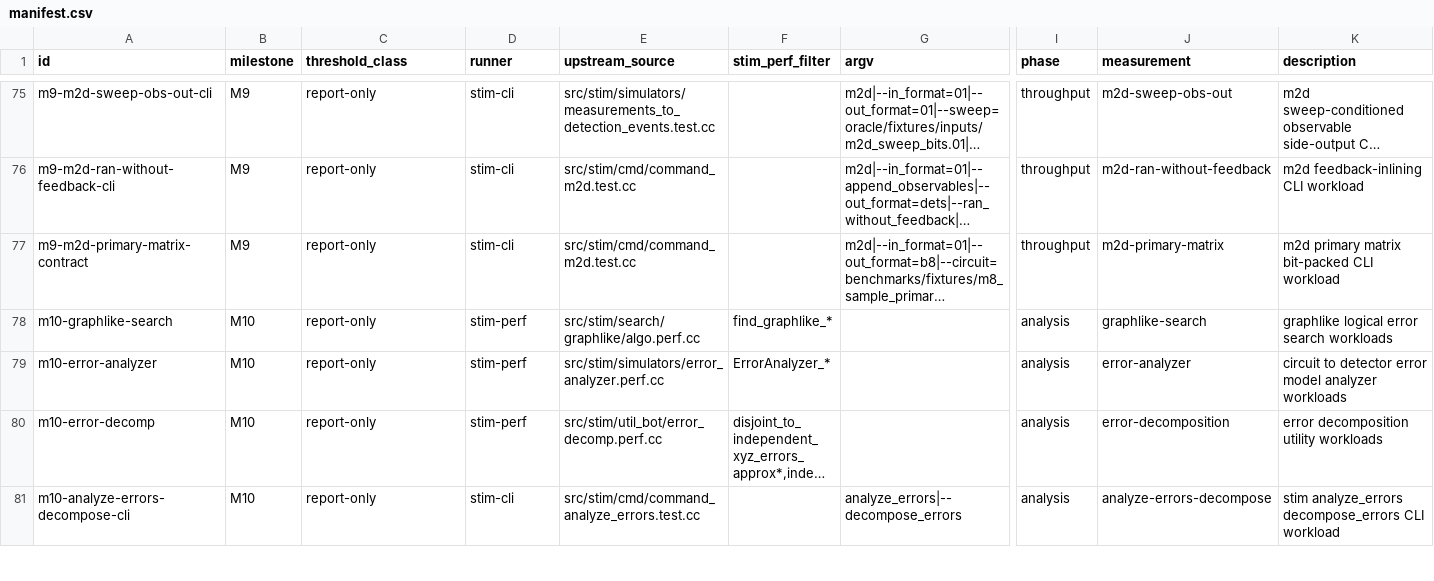
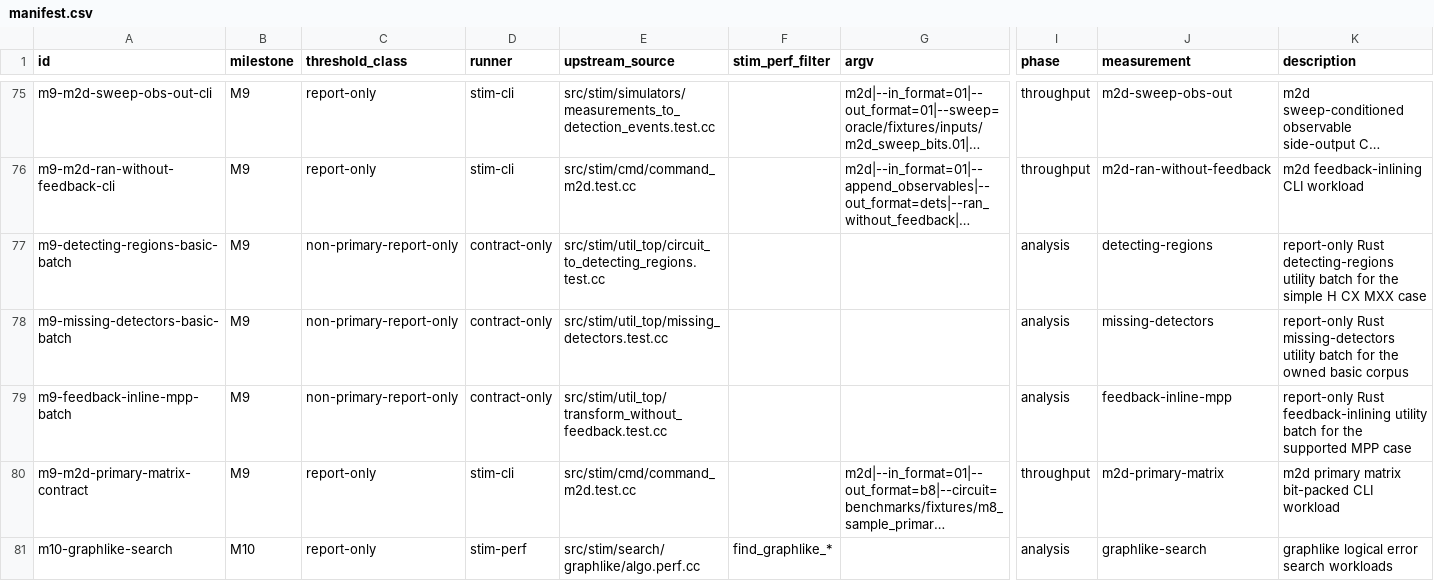
Before and after one commit to ifsheldon/Stab, a CSV file: benchmarks/manifest.csv, drawn as a sheet; only a part is shown, gaps mark what is left out; the shorter side is filled out with more unchanged rows; long unchanged cells end in …; rows hold the shown columns only; the diff names each change by its address in the sheet, - before the commit and + after, or states it on an @@ line.

Commit message:
feat(core): add m9 detector utility APIs
Promote the scoped M9 detector utility follow-up into typed Rust APIs for simple detecting regions and basic single-record missing-detector suggestions, and extend feedback inlining with MPP coverage.

Keep broader detecting-region traversal, missing-detector row reduction, MPP/observable suffix analysis, and exact loop refolding explicit as future work. Add source-owned oracle rows, report-only benchmark rows, completion docs, and review fixes for compatibility edge cases.

Verification: cargo fmt --all --check; cargo clippy -p stab-core -p stab-cli -p stab-oracle -p stab-bench --all-targets -- -D warnings; cargo test --workspace --quiet; just oracle::run --milestone M9; just oracle::run --implemented-only; just bench::smoke; just maintenance::pre-commit.

```diff
--- a/benchmarks/manifest.csv
+++ b/benchmarks/manifest.csv
+row 77: m9-detecting-regions-basic-batch | M9 | non-primary-report-only | contract-only | src/stim/util_top/circuit_to_detecting_regions.test.cc |  |  | analysis | detecting-regions | report-only Rust detecting-regions utility batch for the simple H CX MXX case
+row 78: m9-missing-detectors-basic-batch | M9 | non-primary-report-only | contract-only | src/stim/util_top/missing_detectors.test.cc |  |  | analysis | missing-detectors | report-only Rust missing-detectors utility batch for the owned basic corpus
+row 79: m9-feedback-inline-mpp-batch | M9 | non-primary-report-only | contract-only | src/stim/util_top/transform_without_feedback.test.cc |  |  | analysis | feedback-inline-mpp | report-only Rust feedback-inlining utility batch for the supported MPP case
```
Also changed, not shown: 17 other files.
